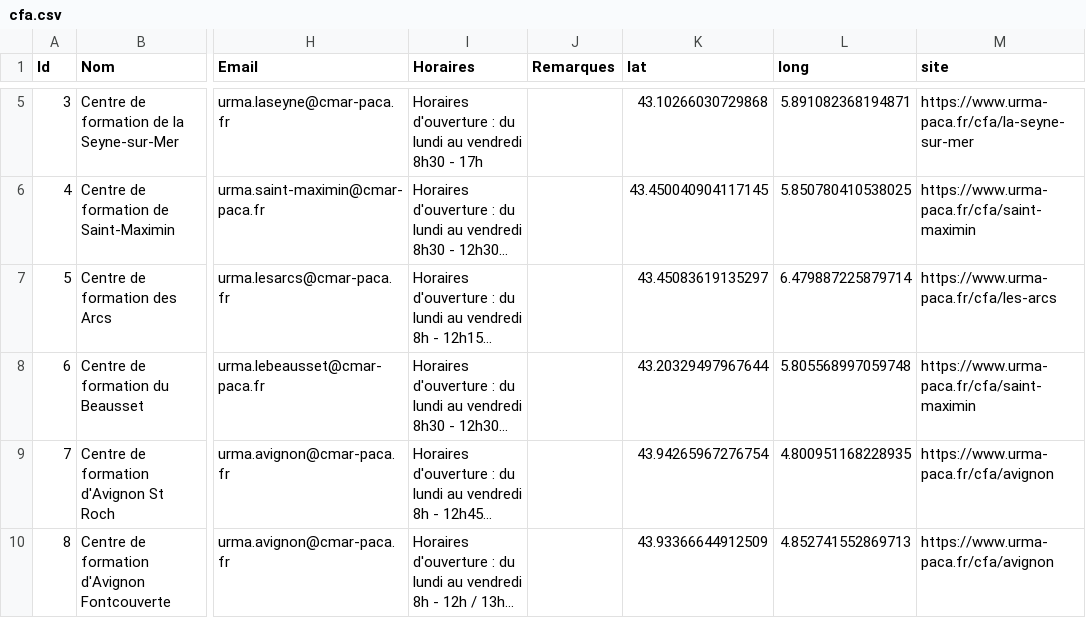
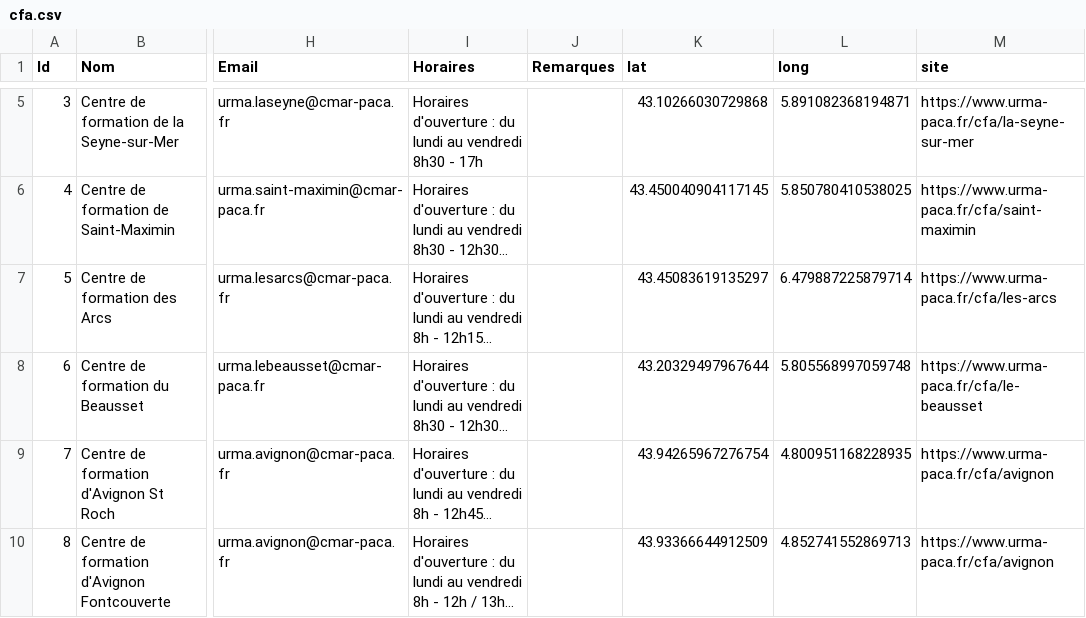
Before and after one commit to Devcmar/MAP-CMA-CFA, a CSV file: data/cfa.csv, drawn as a sheet; only a part is shown, gaps mark what is left out; long unchanged cells end in …; the diff names each change by its address in the sheet, - before the commit and + after, or states it on an @@ line.

```diff
--- a/data/cfa.csv
+++ b/data/cfa.csv
-M8 (site): https://www.urma-paca.fr/cfa/saint-maximin
+M8 (site): https://www.urma-paca.fr/cfa/le-beausset
```
Also changed, not shown: data/cma.csv, 1 other file.
